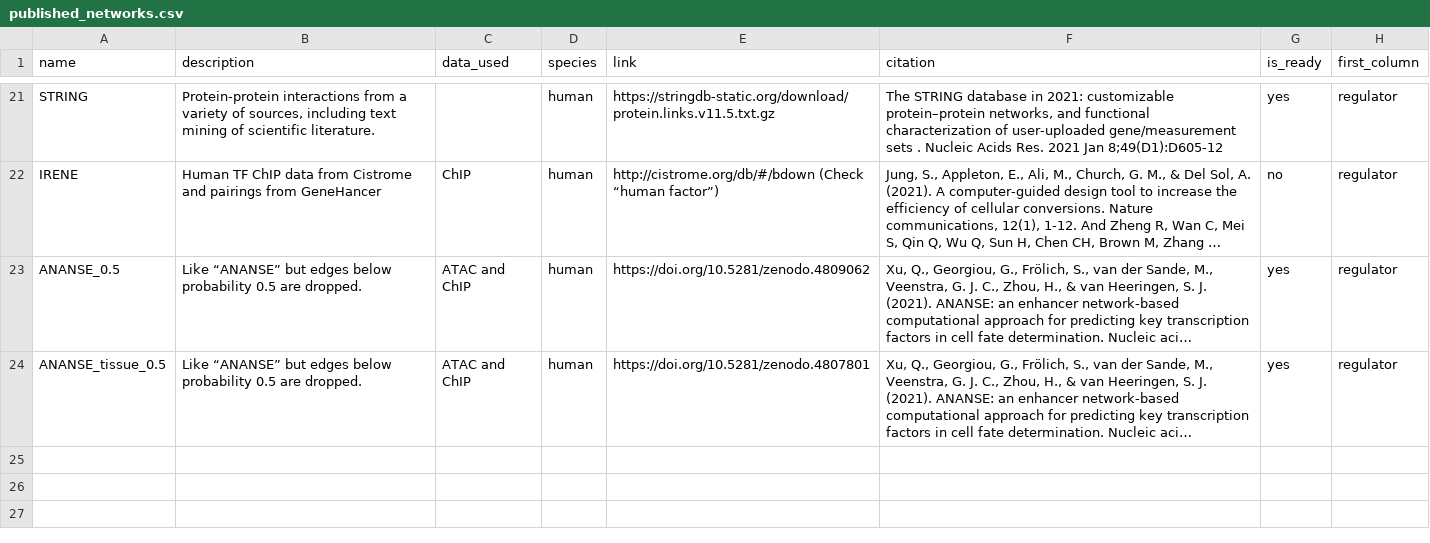
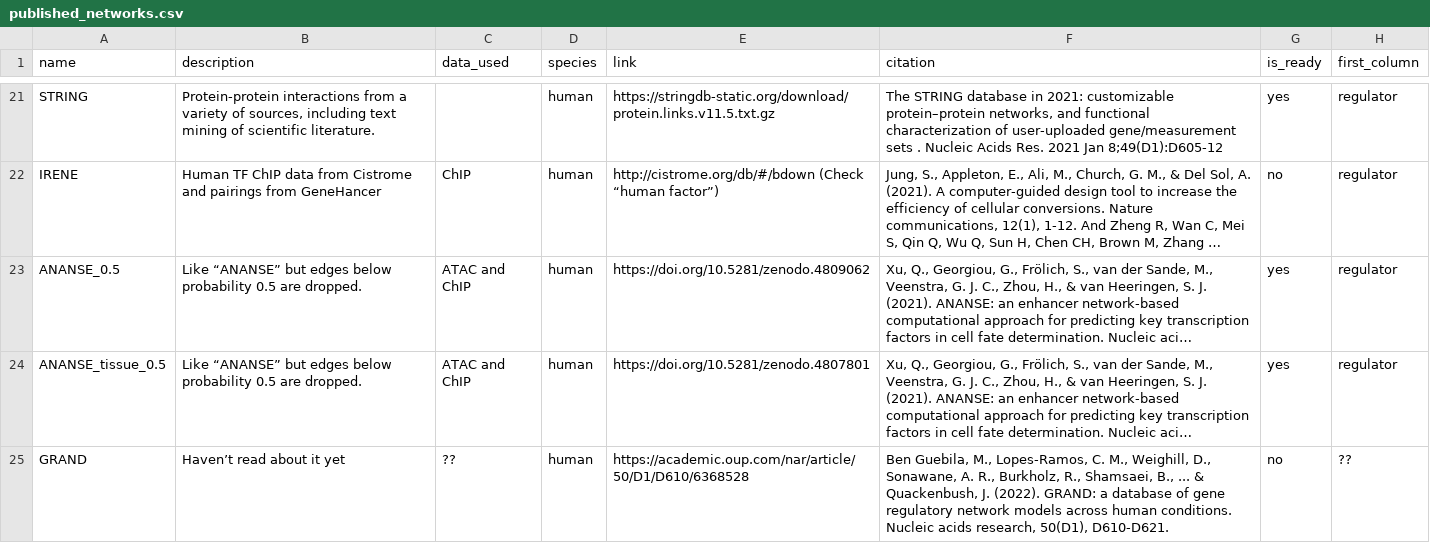
Before and after one commit to ekernf01/network_collection, a CSV file: networks/published_networks.csv, drawn as a sheet; only a part is shown, gaps mark what is left out; long unchanged cells end in …; the diff names each change by its address in the sheet, - before the commit and + after, or states it on an @@ line.

Commit message:
Add GRAND to metadata

```diff
--- a/networks/published_networks.csv
+++ b/networks/published_networks.csv
+row 25: GRAND | Haven’t read about it yet | ?? | human | https://academic.oup.com/nar/article/50/D1/D610/6368528 | Ben Guebila, M., Lopes-Ramos, C. M., Weighill, D., Sonawane, A. R., Burkholz, R., Shamsaei, B., ... & Quackenbush, J. (2022). GRAND: a database of gene regulatory network models across human conditions. Nucleic acids research, 50(D1), D610-D621. | no | ??
```
